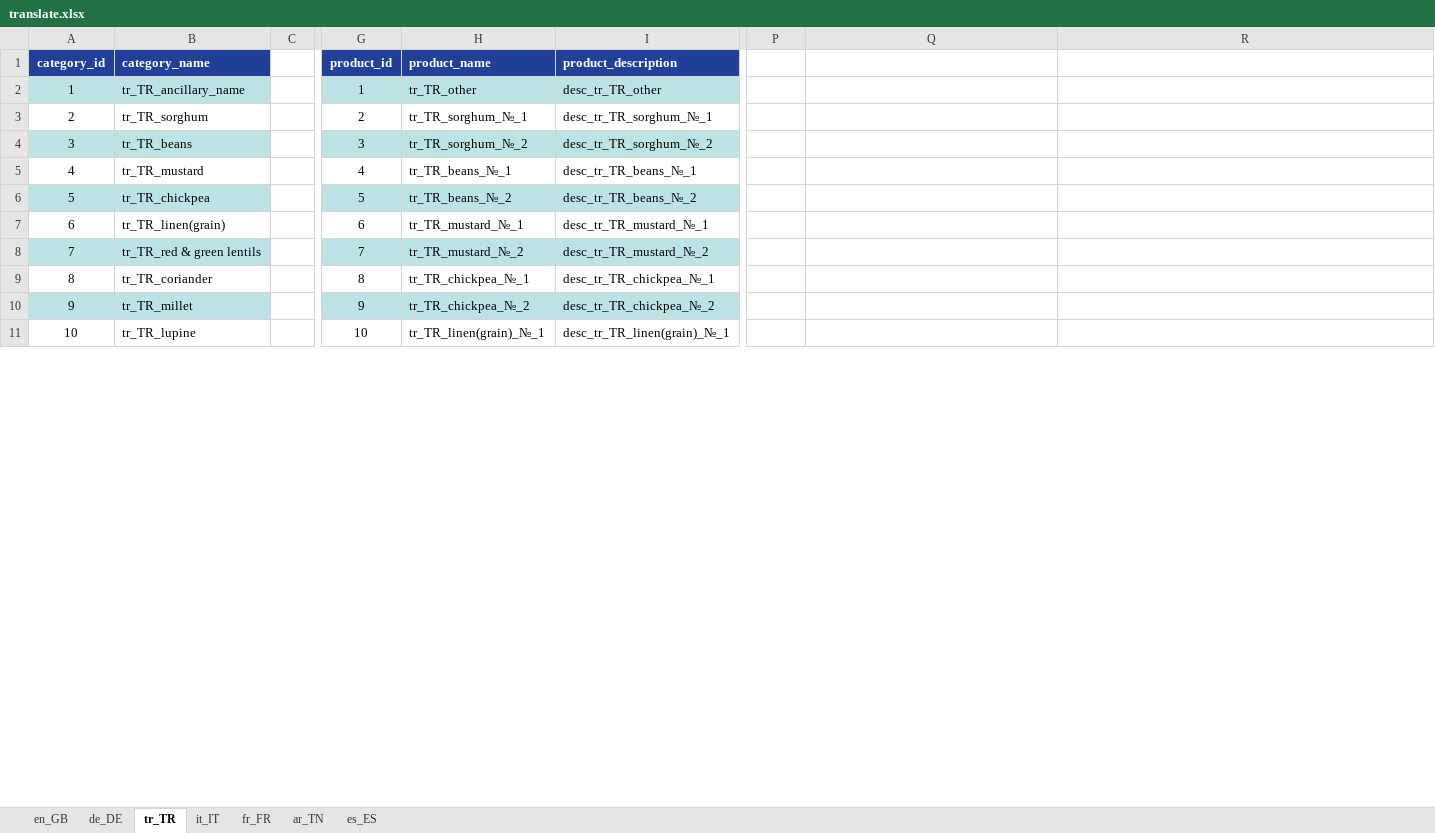
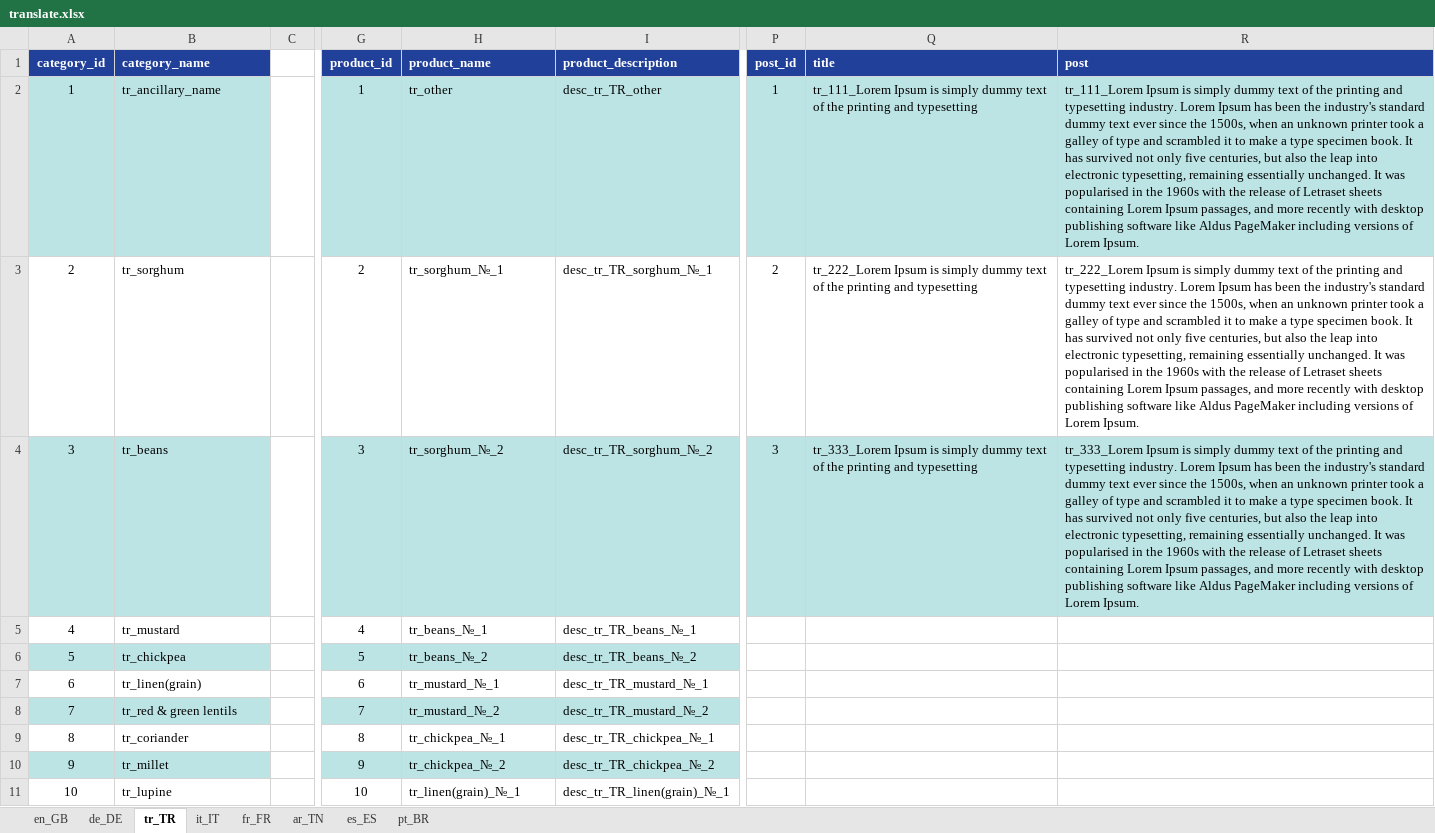
Before and after one commit to alaster1985/agromax, an Excel workbook: public/translation/translate.xlsx, sheet tr_TR, drawn as a sheet; only a part is shown, gaps mark what is left out; values as stored, in another font and other column widths than the file's, no borders; the diff covers the shown part only; the diff names each change by its address in the sheet, - before the commit and + after, or states it on an @@ line.

```diff
--- a/public/translation/translate.xlsx (sheet tr_TR)
+++ b/public/translation/translate.xlsx (sheet tr_TR)
+sheet tab: pt_BR
-P1: (empty)
+P1: post_id
-P1:R1 fill: none
+P1:R1 fill: #21409A
-Q1: (empty)
+Q1: title
-R1: (empty)
+R1: post
-B2 (category_name): tr_TR_ancillary_name
+B2 (category_name): tr_ancillary_name
-H2 (product_name): tr_TR_other
+H2 (product_name): tr_other
-P2 (post_id): (empty)
+P2 (post_id): 1
-P2:R2 fill: none
+P2:R2 fill: #BCE4E5
-Q2 (title): (empty)
+Q2 (title): tr_111_Lorem Ipsum is simply dummy text of the printing and typesetting
-R2 (post): (empty)
+R2 (post): tr_111_Lorem Ipsum is simply dummy text of the printing and typesetting industry. Lorem Ipsum has been the industry's standard dummy text ever since the 1500s, when an unknown printer took a galley of type and scrambled it to make a type specimen book. It has survived not only five centuries, but also the leap into electronic typesetting, remaining essentially unchanged. It was popularised in the 1960s with the release of Letraset sheets containing Lorem Ipsum passages, and more recently with desktop publishing software like Aldus PageMaker including versions of Lorem Ipsum.
-B3 (category_name): tr_TR_sorghum
+B3 (category_name): tr_sorghum
-H3 (product_name): tr_TR_sorghum_№_1
+H3 (product_name): tr_sorghum_№_1
-P3 (post_id): (empty)
+P3 (post_id): 2
-Q3 (title): (empty)
+Q3 (title): tr_222_Lorem Ipsum is simply dummy text of the printing and typesetting
-R3 (post): (empty)
+R3 (post): tr_222_Lorem Ipsum is simply dummy text of the printing and typesetting industry. Lorem Ipsum has been the industry's standard dummy text ever since the 1500s, when an unknown printer took a galley of type and scrambled it to make a type specimen book. It has survived not only five centuries, but also the leap into electronic typesetting, remaining essentially unchanged. It was popularised in the 1960s with the release of Letraset sheets containing Lorem Ipsum passages, and more recently with desktop publishing software like Aldus PageMaker including versions of Lorem Ipsum.
-B4 (category_name): tr_TR_beans
+B4 (category_name): tr_beans
-H4 (product_name): tr_TR_sorghum_№_2
+H4 (product_name): tr_sorghum_№_2
-P4 (post_id): (empty)
+P4 (post_id): 3
-P4:R4 fill: none
+P4:R4 fill: #BCE4E5
-Q4 (title): (empty)
+Q4 (title): tr_333_Lorem Ipsum is simply dummy text of the printing and typesetting
-R4 (post): (empty)
+R4 (post): tr_333_Lorem Ipsum is simply dummy text of the printing and typesetting industry. Lorem Ipsum has been the industry's standard dummy text ever since the 1500s, when an unknown printer took a galley of type and scrambled it to make a type specimen book. It has survived not only five centuries, but also the leap into electronic typesetting, remaining essentially unchanged. It was popularised in the 1960s with the release of Letraset sheets containing Lorem Ipsum passages, and more recently with desktop publishing software like Aldus PageMaker including versions of Lorem Ipsum.
-B5 (category_name): tr_TR_mustard
+B5 (category_name): tr_mustard
-H5 (product_name): tr_TR_beans_№_1
+H5 (product_name): tr_beans_№_1
-B6 (category_name): tr_TR_chickpea
+B6 (category_name): tr_chickpea
-H6 (product_name): tr_TR_beans_№_2
+H6 (product_name): tr_beans_№_2
-B7 (category_name): tr_TR_linen(grain)
+B7 (category_name): tr_linen(grain)
-H7 (product_name): tr_TR_mustard_№_1
+H7 (product_name): tr_mustard_№_1
-B8 (category_name): tr_TR_red & green lentils
+B8 (category_name): tr_red & green lentils
-H8 (product_name): tr_TR_mustard_№_2
+H8 (product_name): tr_mustard_№_2
-B9 (category_name): tr_TR_coriander
+B9 (category_name): tr_coriander
-H9 (product_name): tr_TR_chickpea_№_1
+H9 (product_name): tr_chickpea_№_1
-B10 (category_name): tr_TR_millet
+B10 (category_name): tr_millet
-H10 (product_name): tr_TR_chickpea_№_2
+H10 (product_name): tr_chickpea_№_2
-B11 (category_name): tr_TR_lupine
+B11 (category_name): tr_lupine
-H11 (product_name): tr_TR_linen(grain)_№_1
+H11 (product_name): tr_linen(grain)_№_1
```
Also changed, not shown: 1 added row and 40 edited cells elsewhere in this sheet, sheet it_IT, sheet fr_FR, sheet en_GB, sheet de_DE, sheet es_ES, sheet ar_TN, 16 other files.
